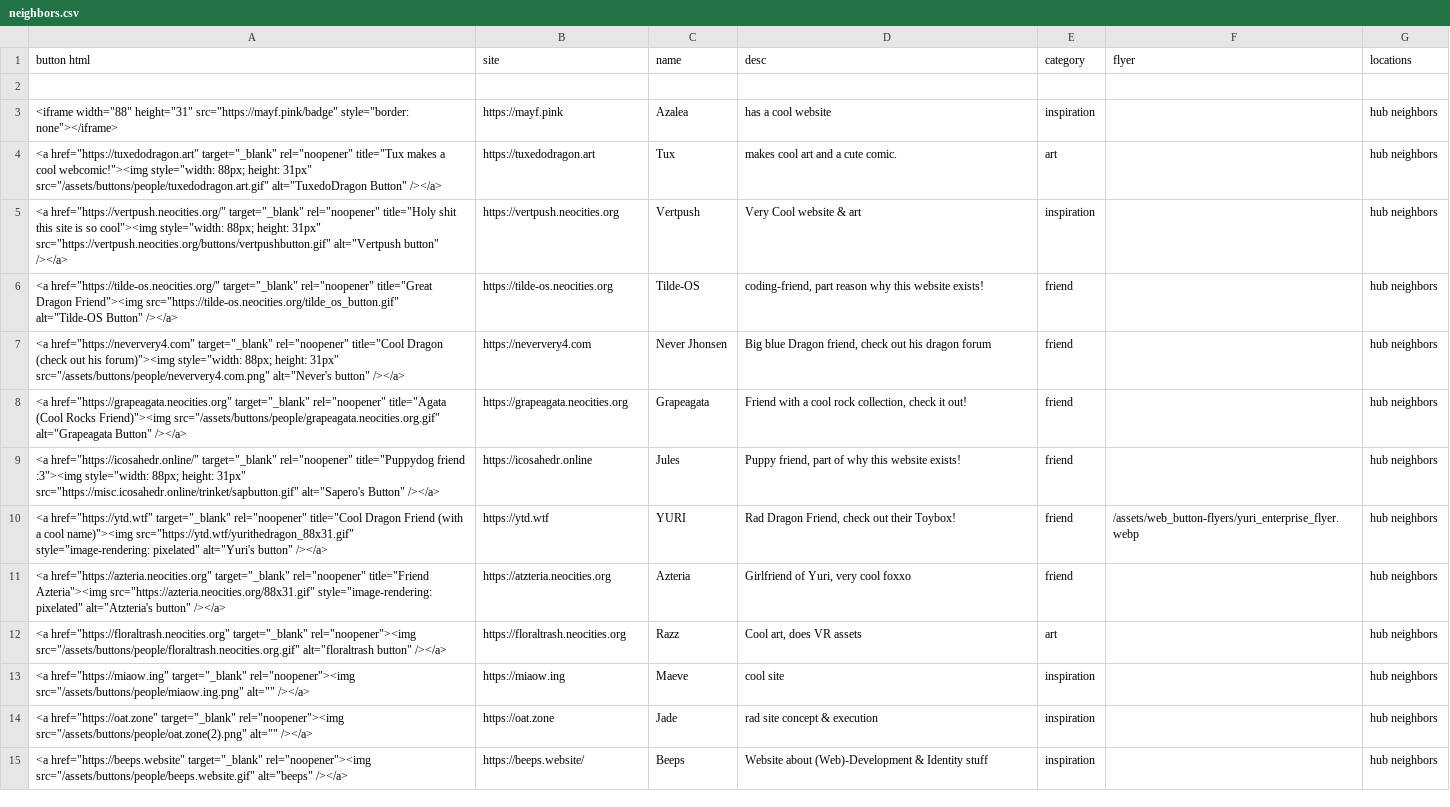
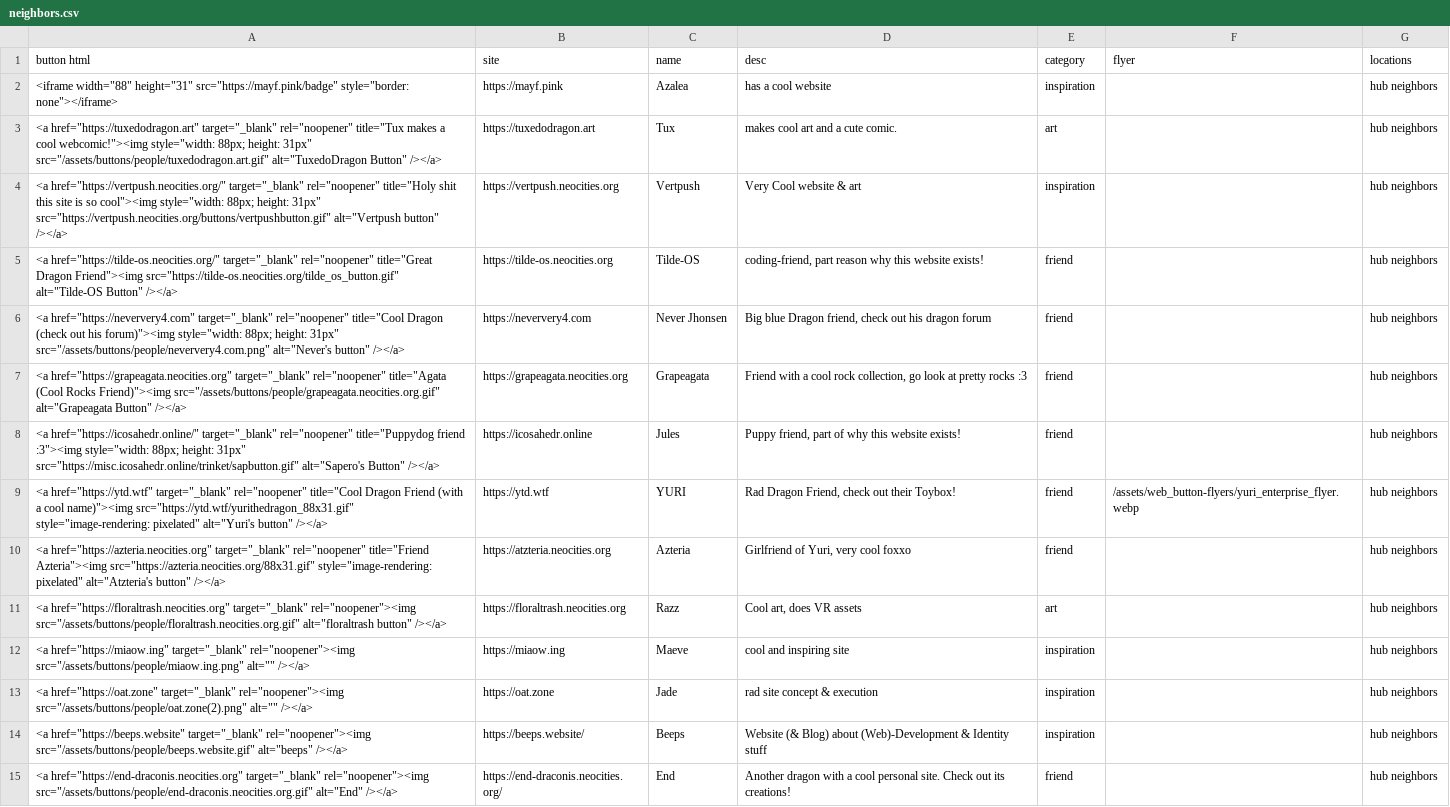
Before and after one commit to FantasyDragon14/webpage-main, a CSV file: db/neighbors.csv, drawn as a sheet.

Commit message:
updated neighbors (hi end :3), added redirect link to landing page in case the auto redirect doesn't work. oughh gotta get the assets to redo the landing page completely...

```diff
--- a/db/neighbors.csv
+++ b/db/neighbors.csv
@@ -1,3 +1,2 @@
 button html,site,name,desc,category,flyer,locations
-,,,,,,
 "<iframe width=""88"" height=""31"" src=""https://mayf.pink/badge"" style=""border: none""></iframe>",https://mayf.pink,Azalea,has a cool website,inspiration,,hub neighbors
@@ -7,3 +6,3 @@ button html,site,name,desc,category,flyer,locations
 "<a href=""https://neververy4.com"" target=""_blank"" rel=""noopener"" title=""Cool Dragon (check out his forum)""><img style=""width: 88px; height: 31px"" src=""/assets/buttons/people/neververy4.com.png"" alt=""Never's button"" /></a>",https://neververy4.com,Never Jhonsen,"Big blue Dragon friend, check out his dragon forum",friend,,hub neighbors
-"<a href=""https://grapeagata.neocities.org"" target=""_blank"" rel=""noopener"" title=""Agata (Cool Rocks Friend)""><img src=""/assets/buttons/people/grapeagata.neocities.org.gif"" alt=""Grapeagata Button"" /></a>",https://grapeagata.neocities.org,Grapeagata,"Friend with a cool rock collection, check it out!",friend,,hub neighbors
+"<a href=""https://grapeagata.neocities.org"" target=""_blank"" rel=""noopener"" title=""Agata (Cool Rocks Friend)""><img src=""/assets/buttons/people/grapeagata.neocities.org.gif"" alt=""Grapeagata Button"" /></a>",https://grapeagata.neocities.org,Grapeagata,"Friend with a cool rock collection, go look at pretty rocks :3",friend,,hub neighbors
 "<a href=""https://icosahedr.online/"" target=""_blank"" rel=""noopener"" title=""Puppydog friend :3""><img style=""width: 88px; height: 31px"" src=""https://misc.icosahedr.online/trinket/sapbutton.gif"" alt=""Sapero's Button"" /></a>",https://icosahedr.online,Jules,"Puppy friend, part of why this website exists!",friend,,hub neighbors
@@ -12,4 +11,5 @@ button html,site,name,desc,category,flyer,locations
 "<a href=""https://floraltrash.neocities.org"" target=""_blank"" rel=""noopener""><img src=""/assets/buttons/people/floraltrash.neocities.org.gif"" alt=""floraltrash button"" /></a>",https://floraltrash.neocities.org,Razz,"Cool art, does VR assets",art,,hub neighbors
-"<a href=""https://miaow.ing"" target=""_blank"" rel=""noopener""><img src=""/assets/buttons/people/miaow.ing.png"" alt="""" /></a>",https://miaow.ing,Maeve,cool site,inspiration,,hub neighbors
+"<a href=""https://miaow.ing"" target=""_blank"" rel=""noopener""><img src=""/assets/buttons/people/miaow.ing.png"" alt="""" /></a>",https://miaow.ing,Maeve,cool and inspiring site,inspiration,,hub neighbors
 "<a href=""https://oat.zone"" target=""_blank"" rel=""noopener""><img src=""/assets/buttons/people/oat.zone(2).png"" alt="""" /></a>",https://oat.zone,Jade,rad site concept & execution,inspiration,,hub neighbors
-"<a href=""https://beeps.website"" target=""_blank"" rel=""noopener""><img src=""/assets/buttons/people/beeps.website.gif"" alt=""beeps"" /></a>",https://beeps.website/,Beeps,Website about (Web)-Development & Identity stuff,inspiration,,hub neighbors
+"<a href=""https://beeps.website"" target=""_blank"" rel=""noopener""><img src=""/assets/buttons/people/beeps.website.gif"" alt=""beeps"" /></a>",https://beeps.website/,Beeps,Website (& Blog) about (Web)-Development & Identity stuff,inspiration,,hub neighbors
+"<a href=""https://end-draconis.neocities.org"" target=""_blank"" rel=""noopener""><img src=""/assets/buttons/people/end-draconis.neocities.org.gif"" alt=""End"" /></a>",https://end-draconis.neocities.org/,End,Another dragon with a cool personal site. Check out its creations!,friend,,hub neighbors
```
Also changed, not shown: 2 other files.
